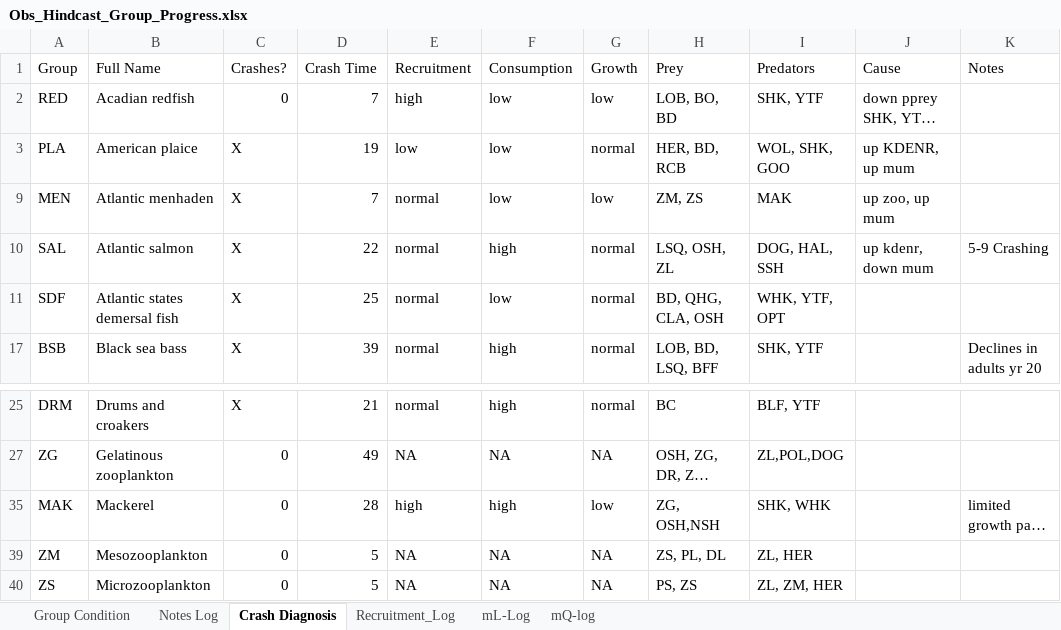
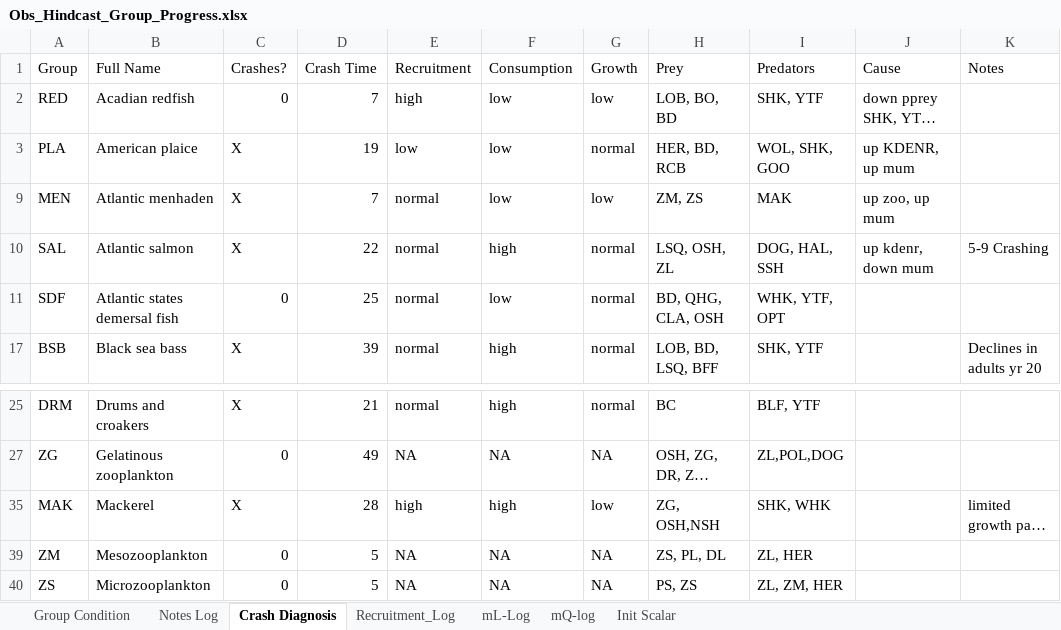
Before and after one commit to NEFSC/READ-EDAB-neusAtlantis, an Excel workbook: diagnostics/Obs_Hindcast_Group_Progress.xlsx, sheet Crash Diagnosis, drawn as a sheet; only a part is shown, gaps mark what is left out; long unchanged cells end in …; values as stored, in another font and other column widths than the file's, no borders; the diff names each change by its address in the sheet, - before the commit and + after, or states it on an @@ line.

Commit message:
Added changes when turning off fishing and inital scalar

```diff
--- a/diagnostics/Obs_Hindcast_Group_Progress.xlsx (sheet Crash Diagnosis)
+++ b/diagnostics/Obs_Hindcast_Group_Progress.xlsx (sheet Crash Diagnosis)
+sheet tab: Init Scalar
-C11 (Crashes?): X
+C11 (Crashes?): 0
-C35 (Crashes?): 0
+C35 (Crashes?): X
```
Also changed, not shown: sheet Group Condition, sheet Notes Log, sheet mL-Log, sheet Recruitment_Log, sheet mQ-log, formulas that keep their value, hidden cells.
